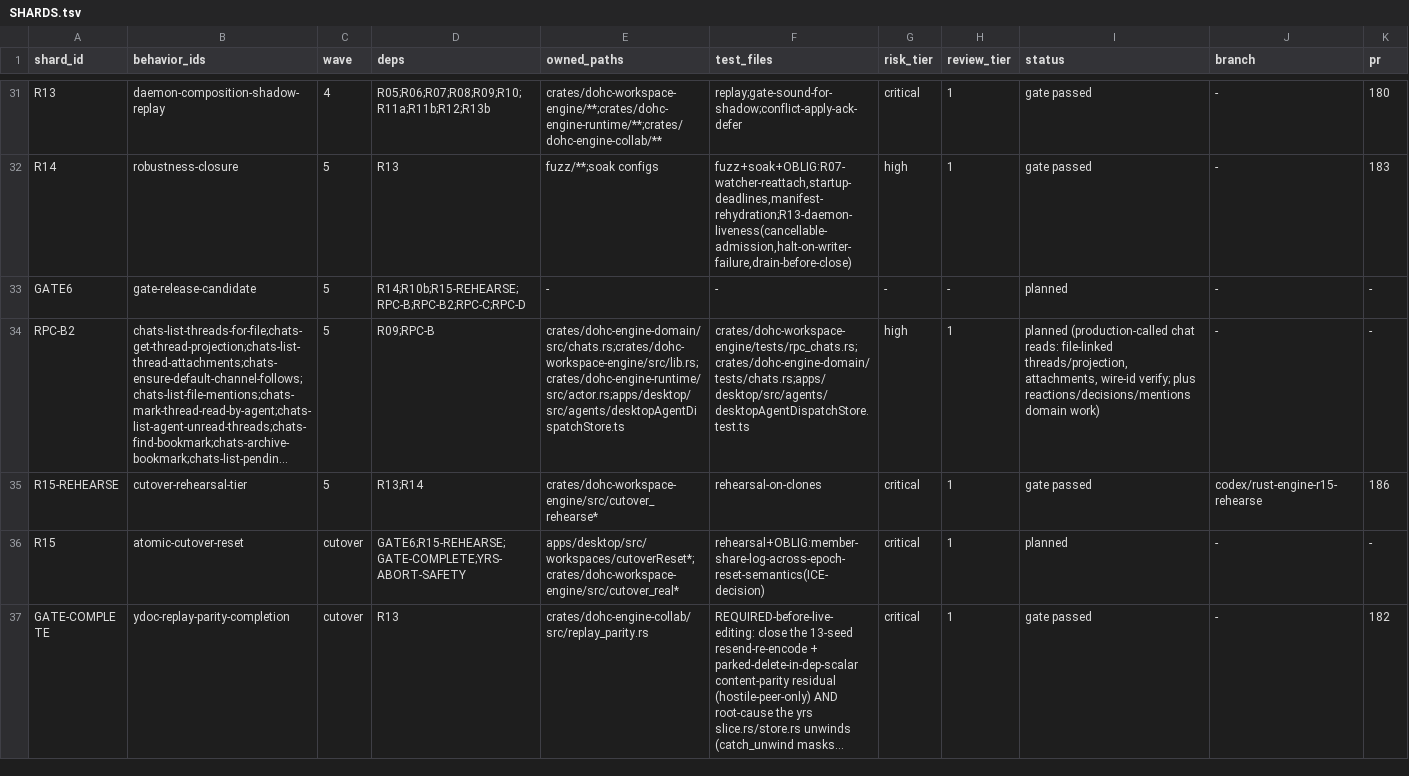
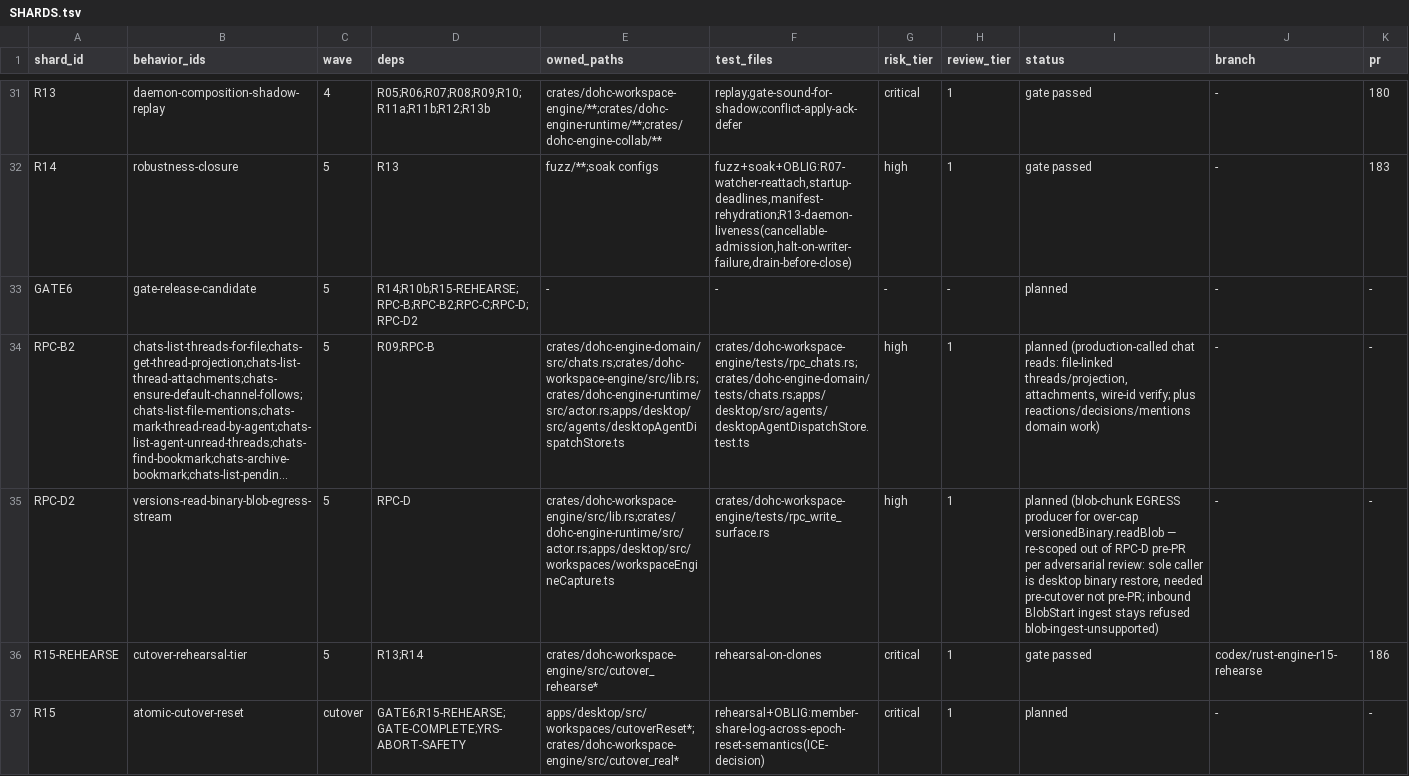
Before and after one commit to dohchq/dohc, a TSV file: docs/superpowers/plans/rust-engine/SHARDS.tsv, drawn as a sheet; only a part is shown, gaps mark what is left out; the shorter side is filled out with more unchanged rows; long unchanged cells end in …; the diff names each change by its address in the sheet, - before the commit and + after, or states it on an @@ line.

```diff
--- a/docs/superpowers/plans/rust-engine/SHARDS.tsv
+++ b/docs/superpowers/plans/rust-engine/SHARDS.tsv
-D33 (deps): R14;R10b;R15-REHEARSE;RPC-B;RPC-B2;RPC-C;RPC-D
+D33 (deps): R14;R10b;R15-REHEARSE;RPC-B;RPC-B2;RPC-C;RPC-D;RPC-D2
+row 35: RPC-D2 | versions-read-binary-blob-egress-stream | 5 | RPC-D | crates/dohc-workspace-engine/src/lib.rs;crates/dohc-engine-runtime/src/actor.rs;apps/desktop/src/workspaces/workspaceEngineCapture.ts | crates/dohc-workspace-engine/tests/rpc_write_surface.rs | high | 1 | planned (blob-chunk EGRESS producer for over-cap versionedBinary.readBlob — re-scoped out of RPC-D pre-PR per adversarial review: sole caller is desktop binary restore, needed pre-cutover not pre-PR; inbound BlobStart ingest stays refused blob-ingest-unsupported) | - | -
```
Also changed, not shown: 24 other files.
